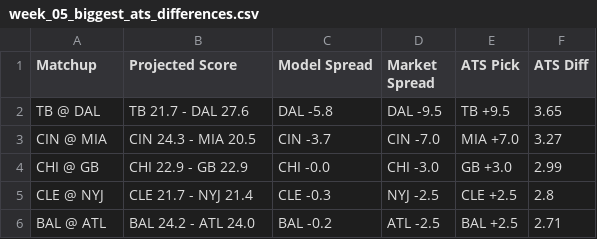
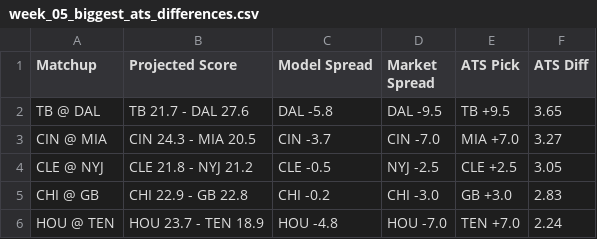
Before and after one commit to ethanfr10/NFL-Season-Projections, a CSV file: weekly_projections/outputs/week_05/week_05_biggest_ats_differences.csv, drawn as a sheet.

```diff
--- a/weekly_projections/outputs/week_05/week_05_biggest_ats_differences.csv
+++ b/weekly_projections/outputs/week_05/week_05_biggest_ats_differences.csv
@@ -3,4 +3,4 @@ TB @ DAL,TB 21.7 - DAL 27.6,DAL -5.8,DAL -9.5,TB +9.5,3.65
 CIN @ MIA,CIN 24.3 - MIA 20.5,CIN -3.7,CIN -7.0,MIA +7.0,3.27
-CHI @ GB,CHI 22.9 - GB 22.9,CHI -0.0,CHI -3.0,GB +3.0,2.99
-CLE @ NYJ,CLE 21.7 - NYJ 21.4,CLE -0.3,NYJ -2.5,CLE +2.5,2.8
-BAL @ ATL,BAL 24.2 - ATL 24.0,BAL -0.2,ATL -2.5,BAL +2.5,2.71
+CLE @ NYJ,CLE 21.8 - NYJ 21.2,CLE -0.5,NYJ -2.5,CLE +2.5,3.05
+CHI @ GB,CHI 22.9 - GB 22.8,CHI -0.2,CHI -3.0,GB +3.0,2.83
+HOU @ TEN,HOU 23.7 - TEN 18.9,HOU -4.8,HOU -7.0,TEN +7.0,2.24
```
Also changed, not shown: weekly_projections/outputs/week_05/week_05_biggest_projection_changes.csv, weekly_projections/outputs/week_05/week_05_biggest_total_differences.csv, 1 other file.
